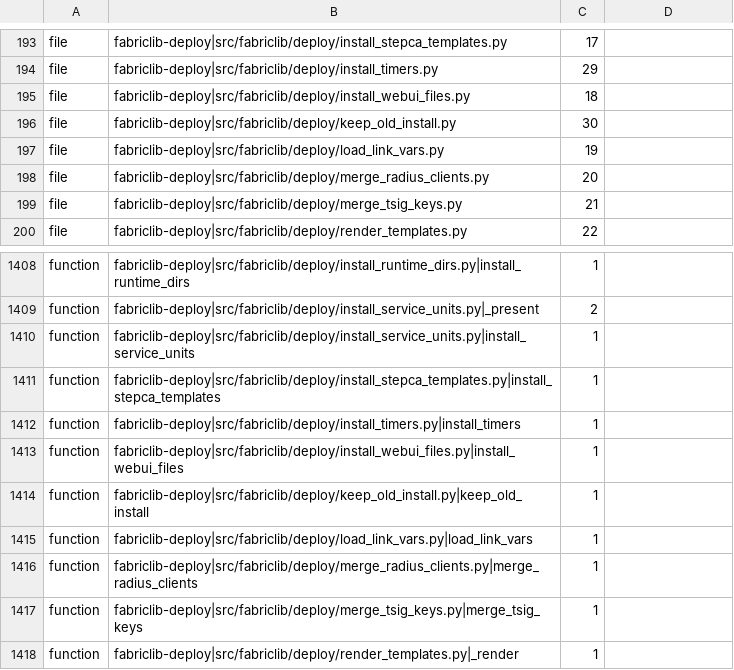
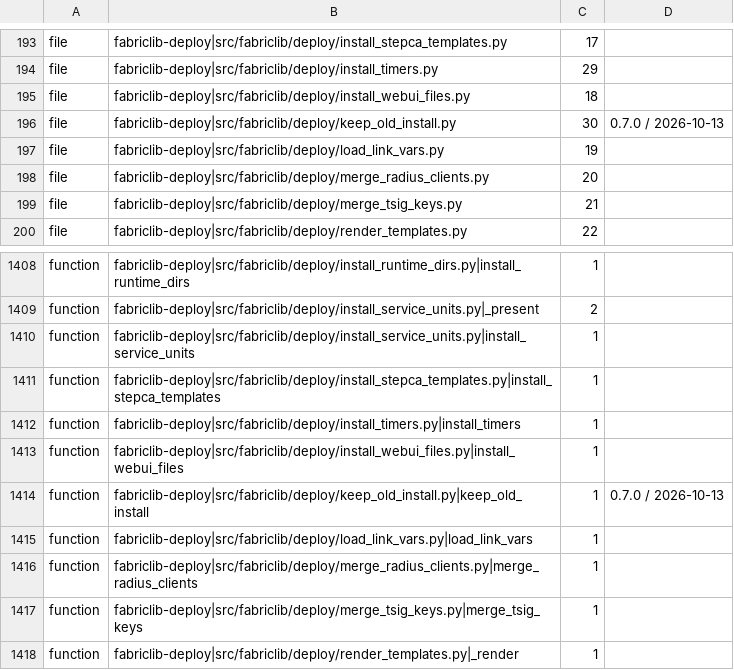
Before and after one commit to archdukejim/fabric-ctl, a TSV file: scripts/docs/lib_doc_numbers.tsv, drawn as a sheet; only a part is shown, gaps mark what is left out.

```diff
--- a/scripts/docs/lib_doc_numbers.tsv
+++ b/scripts/docs/lib_doc_numbers.tsv
@@ -195,3 +195,3 @@ file	fabriclib-deploy|src/fabriclib/deploy/install_timers.py	29
 file	fabriclib-deploy|src/fabriclib/deploy/install_webui_files.py	18	
-file	fabriclib-deploy|src/fabriclib/deploy/keep_old_install.py	30	
+file	fabriclib-deploy|src/fabriclib/deploy/keep_old_install.py	30	0.7.0 / 2026-10-13
 file	fabriclib-deploy|src/fabriclib/deploy/load_link_vars.py	19	
@@ -1413,3 +1413,3 @@ function	fabriclib-deploy|src/fabriclib/deploy/install_timers.py|install_timers
 function	fabriclib-deploy|src/fabriclib/deploy/install_webui_files.py|install_webui_files	1	
-function	fabriclib-deploy|src/fabriclib/deploy/keep_old_install.py|keep_old_install	1	
+function	fabriclib-deploy|src/fabriclib/deploy/keep_old_install.py|keep_old_install	1	0.7.0 / 2026-10-13
 function	fabriclib-deploy|src/fabriclib/deploy/load_link_vars.py|load_link_vars	1	
```
Also changed, not shown: docs/volume_2_engineering_decisions/assets/review-ledger.tsv, 16 other files.
